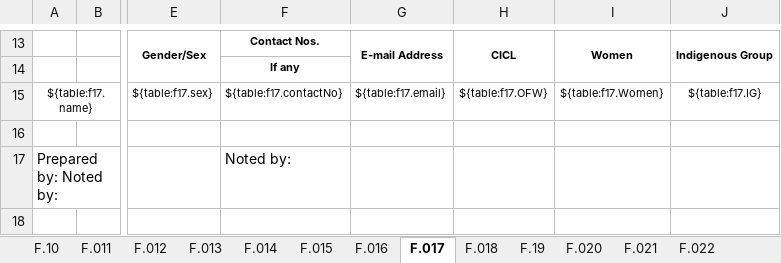
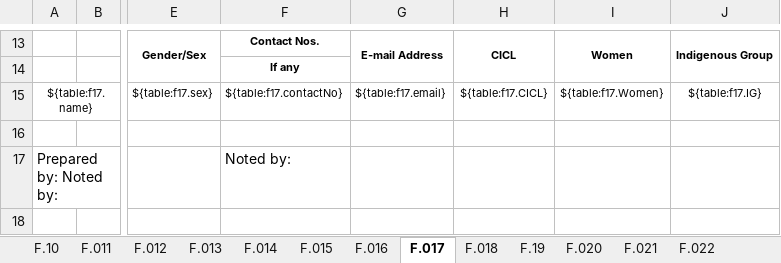
Before and after one commit to EleniruthGarcia/PAO-ERS-v.2.0, an Excel workbook: src/lib/server/report/template.xlsx, sheet F.017, drawn as a sheet; only a part is shown, gaps mark what is left out; values as stored, in another font and other column widths than the file's, no borders; charts and pictures not drawn; the diff names each change by its address in the sheet, - before the commit and + after, or states it on an @@ line.

```diff
--- a/src/lib/server/report/template.xlsx (sheet F.017)
+++ b/src/lib/server/report/template.xlsx (sheet F.017)
-H15: ${table:f17.OFW}
+H15: ${table:f17.CICL}
```
Also changed, not shown: sheet F.10, 5 other files.
